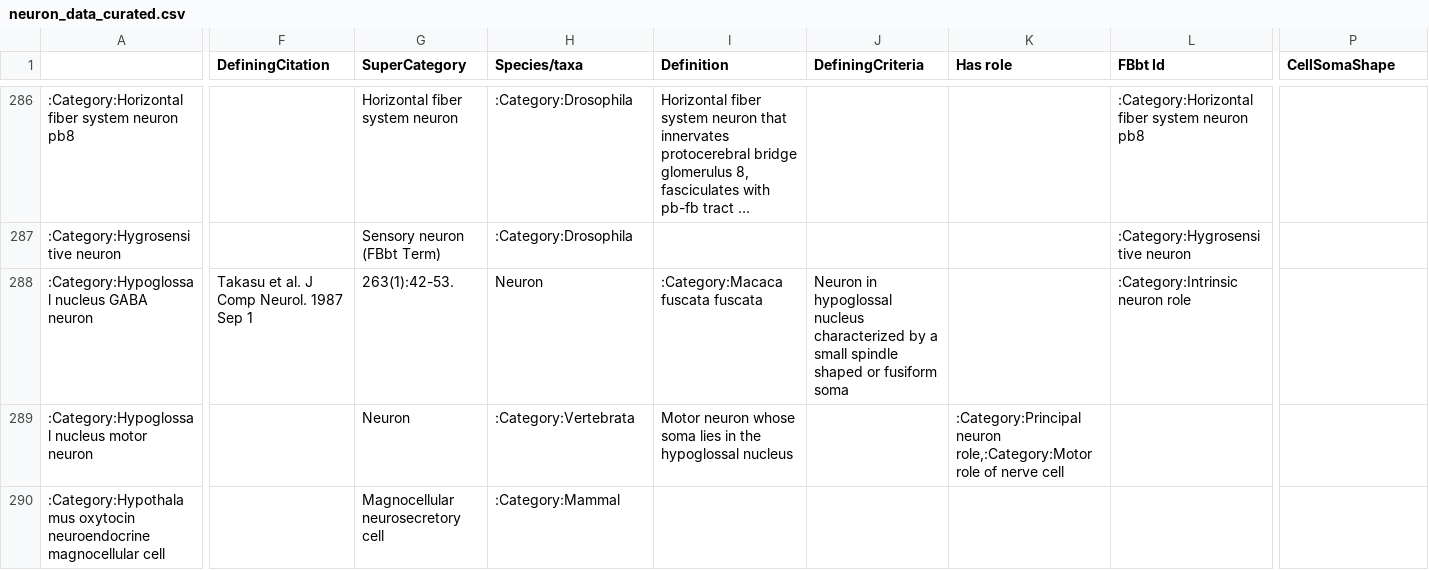
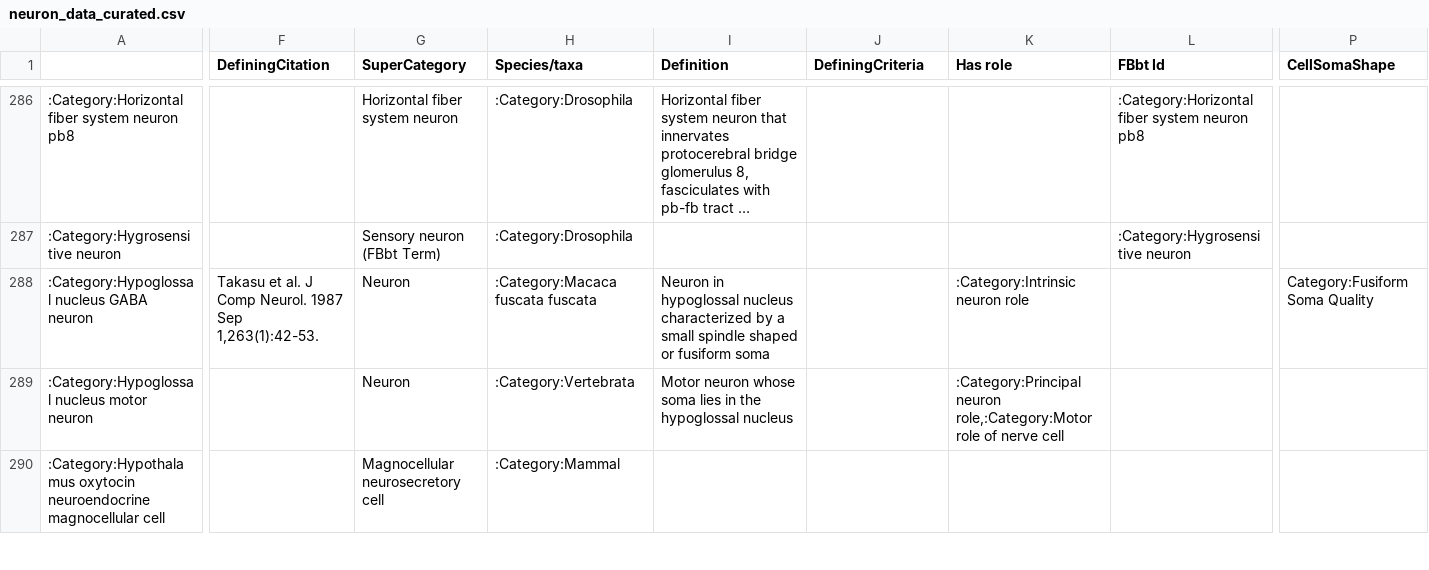
Before and after one commit to tgbugs/nlxeol, a CSV file: neuron_data_curated.csv, drawn as a sheet; only a part is shown, gaps mark what is left out; long unchanged cells end in …; the diff covers the shown part only; the diff names each change by its address in the sheet, - before the commit and + after, or states it on an @@ line.

Commit message:
for reasons beyond my understanding three defining citations that had commas in them were not quoted

```diff
--- a/neuron_data_curated.csv
+++ b/neuron_data_curated.csv
-F288 (DefiningCitation): …1987 Sep 1
+F288 (DefiningCitation): …1987 Sep 1,263(1):42-53.
-G288 (SuperCategory): 263(1):42-53.
+G288 (SuperCategory): Neuron
-H288 (Species/taxa): Neuron
+H288 (Species/taxa): :Category:Macaca fuscata fuscata
-I288 (Definition): :Category:Macaca fuscata fuscata
+I288 (Definition): Neuron in hypoglossal nucleus characterized by a small spindle shaped or fusiform soma
-J288 (DefiningCriteria): Neuron in hypoglossal nucleus characterized by a small spindle shaped or fusiform soma
+J288 (DefiningCriteria): (empty)
-K288 (Has role): (empty)
+K288 (Has role): :Category:Intrinsic neuron role
-L288 (FBbt Id): :Category:Intrinsic neuron role
+L288 (FBbt Id): (empty)
-P288 (CellSomaShape): (empty)
+P288 (CellSomaShape): Category:Fusiform Soma Quality
```
Also changed, not shown: 24 edited cells elsewhere in this file.
